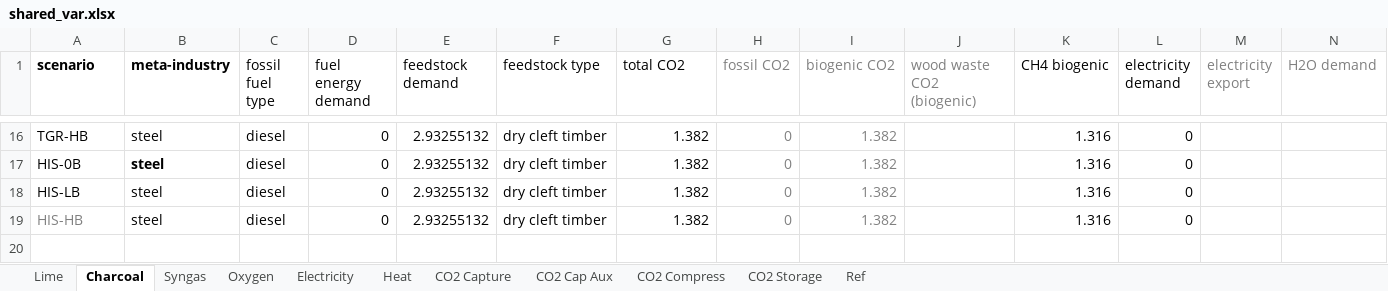
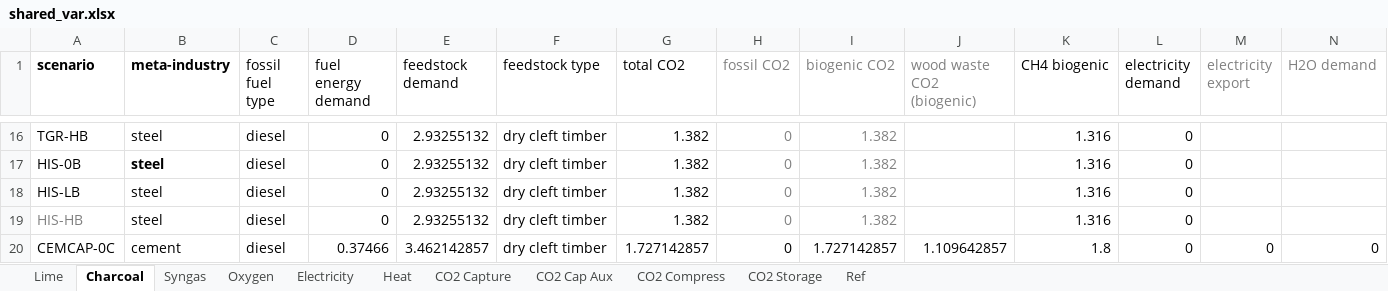
Before and after one commit to concoctions/BlackBlox, an Excel workbook: data/shared/shared_var.xlsx, sheet Charcoal, drawn as a sheet; only a part is shown, gaps mark what is left out; values as stored, in another font and other column widths than the file's, no borders; rows hold the shown columns only; the diff names each change by its address in the sheet, - before the commit and + after, or states it on an @@ line.

Commit message:
Cement works now
Fixed issues that were essentially data typo related and added logger information to make those errors easier to find

```diff
--- a/data/shared/shared_var.xlsx (sheet Charcoal)
+++ b/data/shared/shared_var.xlsx (sheet Charcoal)
+row 20: CEMCAP-0C | cement | diesel | 0.37466 | 3.462142857 | dry cleft timber | 1.727142857 | 0 | 1.727142857 | 1.109642857 | 1.8 | 0 | 0 | 0
```
Also changed, not shown: sheet Heat, sheet CO2 Capture, sheet CO2 Cap Aux, sheet CO2 Storage, sheet Electricity, sheet CO2 Compress, 3 more sheets, data/cement/cement_var.xlsx, data/cement/factories/cement_factory-0C.xlsx, 10 other files.
